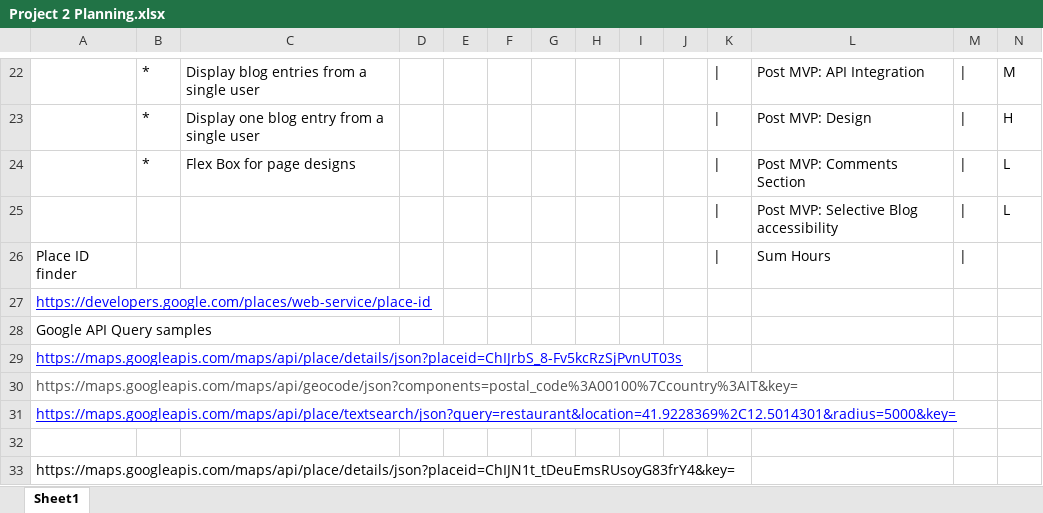
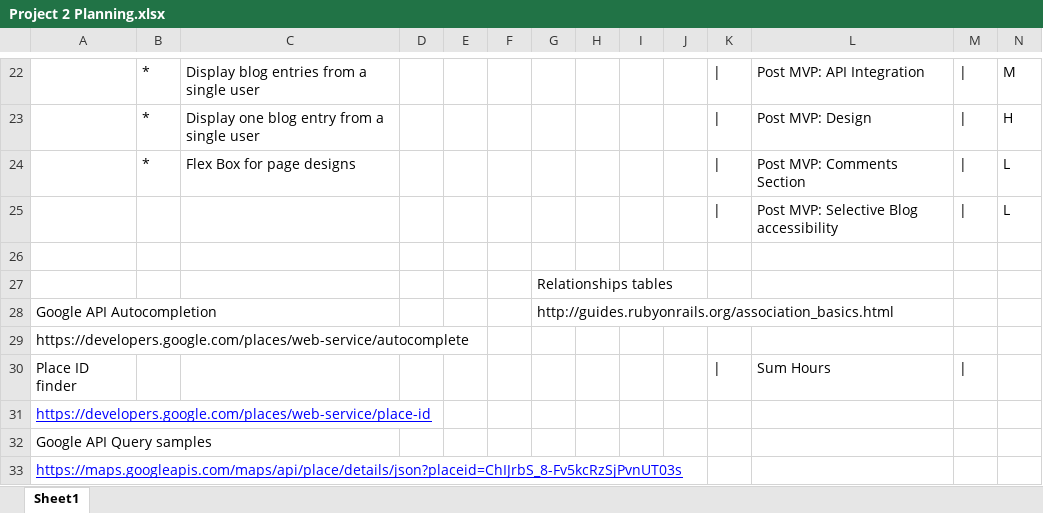
Before and after one commit to stevencharleshuang/ivebin, an Excel workbook: assets/Project 2 Planning.xlsx, sheet Sheet1, drawn as a sheet; only a part is shown, gaps mark what is left out; the shorter side is filled out with more unchanged rows; values as stored, in another font and other column widths than the file's, no borders; table styles not drawn; rows hold the shown columns only; the diff names each change by its address in the sheet, - before the commit and + after, or states it on an @@ line.

```diff
--- a/assets/Project 2 Planning.xlsx (sheet Sheet1)
+++ b/assets/Project 2 Planning.xlsx (sheet Sheet1)
+row 26: (empty)
+row 27:  |  |  |  |  |  | Relationships tables
+row 28: Google API Autocompletion |  |  |  |  |  | http://guides.rubyonrails.org/association_basics.html
+row 29: https://developers.google.com/places/web-service/autocomplete
```
Also changed, not shown: 5 other files.
